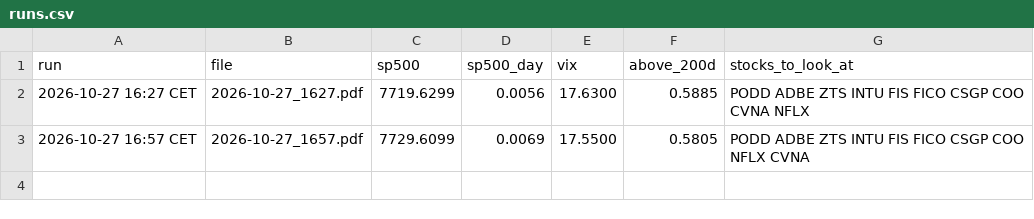
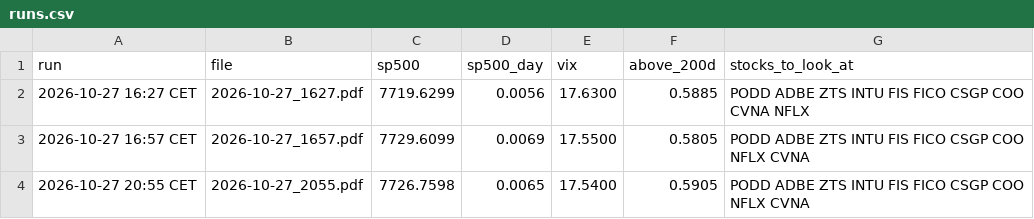
Before and after one commit to khalilvandian/Stock-analysis, a CSV file: analyses/market/runs.csv, drawn as a sheet.

```diff
--- a/analyses/market/runs.csv
+++ b/analyses/market/runs.csv
@@ -3 +3,2 @@ run,file,sp500,sp500_day,vix,above_200d,stocks_to_look_at
 2026-10-27 16:57 CET,2026-10-27_1657.pdf,7729.6099,0.0069,17.5500,0.5805,PODD ADBE ZTS INTU FIS FICO CSGP COO NFLX CVNA
+2026-10-27 20:55 CET,2026-10-27_2055.pdf,7726.7598,0.0065,17.5400,0.5905,PODD ADBE ZTS INTU FIS FICO CSGP COO NFLX CVNA
```
Also changed, not shown: analyses/BKNG/runs.csv, analyses/BSX/runs.csv, 15 other files.
